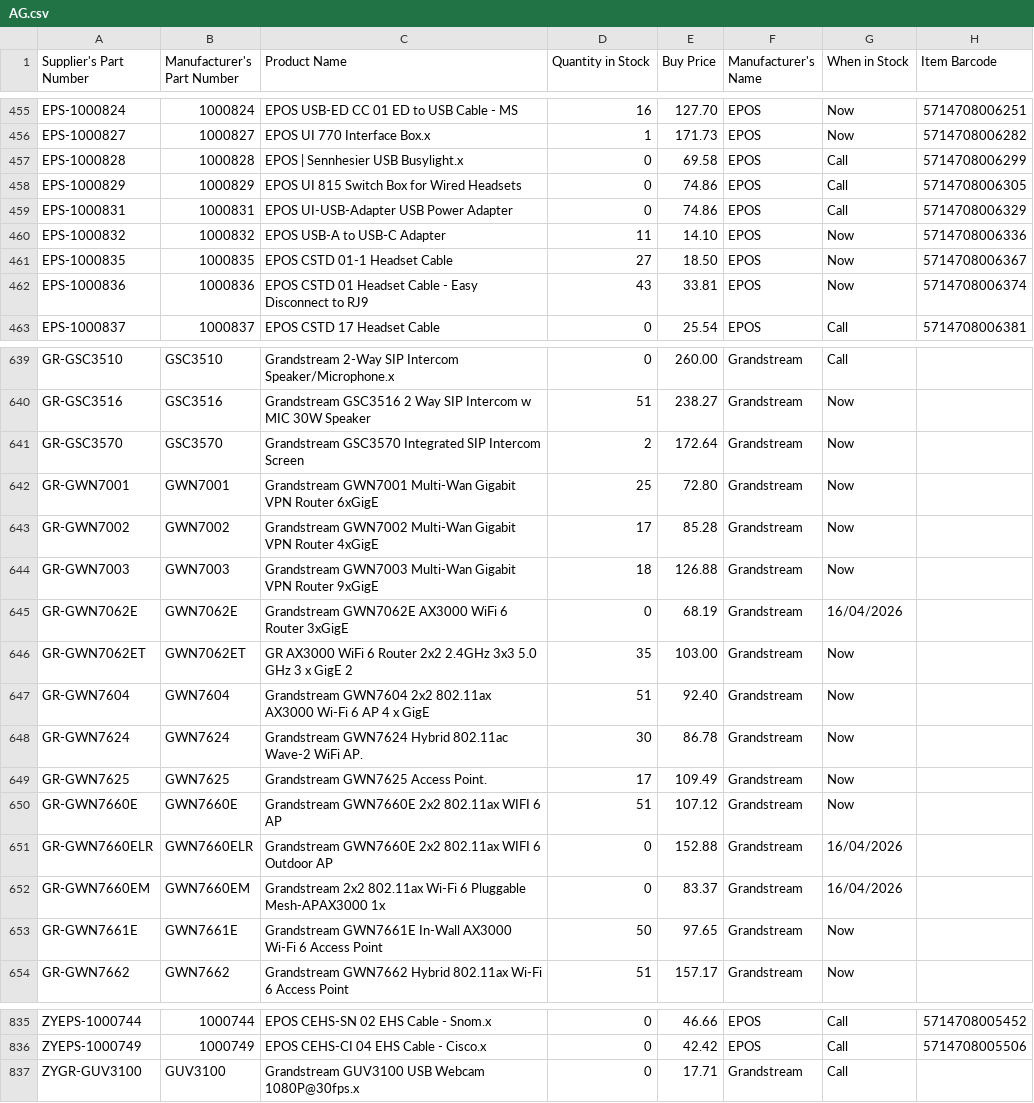
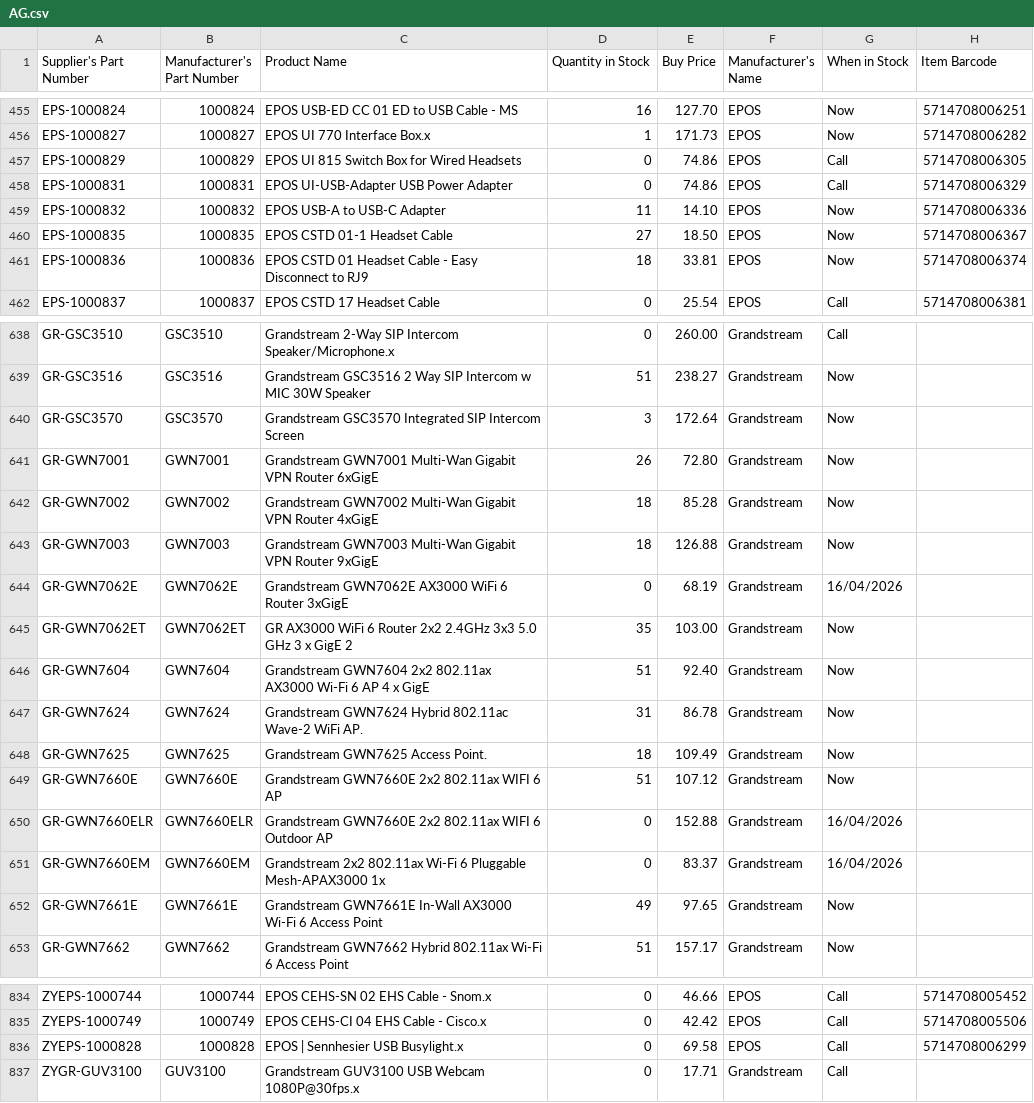
Before and after one commit to weberyuweili/cackle-catalogs, a CSV file: AG.csv, drawn as a sheet; only a part is shown, gaps mark what is left out; the diff covers the shown part only.

Commit message:
UpdateAG.csv

```diff
--- a/AG.csv
+++ b/AG.csv
@@ -456,3 +456,2 @@
 "EPS-1000827","1000827","EPOS UI 770 Interface Box.x",1,"171.73","EPOS","Now","5714708006282"
-"EPS-1000828","1000828","EPOS | Sennhesier USB Busylight.x",0,"69.58","EPOS","Call","5714708006299"
 "EPS-1000829","1000829","EPOS UI 815 Switch Box for Wired Headsets",0,"74.86","EPOS","Call","5714708006305"
@@ -461,3 +460,3 @@
 "EPS-1000835","1000835","EPOS CSTD 01-1 Headset Cable",27,"18.50","EPOS","Now","5714708006367"
-"EPS-1000836","1000836","EPOS CSTD 01 Headset Cable - Easy Disconnect to RJ9",43,"33.81","EPOS","Now","5714708006374"
+"EPS-1000836","1000836","EPOS CSTD 01 Headset Cable - Easy Disconnect to RJ9",18,"33.81","EPOS","Now","5714708006374"
 "EPS-1000837","1000837","EPOS CSTD 17 Headset Cable",0,"25.54","EPOS","Call","5714708006381"
@@ -640,5 +639,5 @@
 "GR-GSC3516","GSC3516","Grandstream GSC3516 2 Way SIP Intercom w MIC 30W Speaker",51,"238.27","Grandstream","Now",""
-"GR-GSC3570","GSC3570","Grandstream GSC3570 Integrated SIP Intercom Screen",2,"172.64","Grandstream","Now",""
-"GR-GWN7001","GWN7001","Grandstream GWN7001 Multi-Wan Gigabit VPN Router 6xGigE",25,"72.80","Grandstream","Now",""
-"GR-GWN7002","GWN7002","Grandstream GWN7002 Multi-Wan Gigabit VPN Router 4xGigE",17,"85.28","Grandstream","Now",""
+"GR-GSC3570","GSC3570","Grandstream GSC3570 Integrated SIP Intercom Screen",3,"172.64","Grandstream","Now",""
+"GR-GWN7001","GWN7001","Grandstream GWN7001 Multi-Wan Gigabit VPN Router 6xGigE",26,"72.80","Grandstream","Now",""
+"GR-GWN7002","GWN7002","Grandstream GWN7002 Multi-Wan Gigabit VPN Router 4xGigE",18,"85.28","Grandstream","Now",""
 "GR-GWN7003","GWN7003","Grandstream GWN7003 Multi-Wan Gigabit VPN Router 9xGigE",18,"126.88","Grandstream","Now",""
@@ -647,4 +646,4 @@
 "GR-GWN7604","GWN7604","Grandstream GWN7604 2x2 802.11ax AX3000 Wi-Fi 6 AP 4 x GigE",51,"92.40","Grandstream","Now",""
-"GR-GWN7624","GWN7624","Grandstream GWN7624 Hybrid 802.11ac Wave-2 WiFi AP.",30,"86.78","Grandstream","Now",""
-"GR-GWN7625","GWN7625","Grandstream GWN7625 Access Point.",17,"109.49","Grandstream","Now",""
+"GR-GWN7624","GWN7624","Grandstream GWN7624 Hybrid 802.11ac Wave-2 WiFi AP.",31,"86.78","Grandstream","Now",""
+"GR-GWN7625","GWN7625","Grandstream GWN7625 Access Point.",18,"109.49","Grandstream","Now",""
 "GR-GWN7660E","GWN7660E","Grandstream GWN7660E 2x2 802.11ax WIFI 6 AP",51,"107.12","Grandstream","Now",""
@@ -652,3 +651,3 @@
 "GR-GWN7660EM","GWN7660EM","Grandstream 2x2 802.11ax Wi-Fi 6 Pluggable Mesh-APAX3000 1x",0,"83.37","Grandstream","16/04/2026",""
-"GR-GWN7661E","GWN7661E","Grandstream GWN7661E In-Wall AX3000 Wi-Fi 6 Access Point",50,"97.65","Grandstream","Now",""
+"GR-GWN7661E","GWN7661E","Grandstream GWN7661E In-Wall AX3000 Wi-Fi 6 Access Point",49,"97.65","Grandstream","Now",""
 "GR-GWN7662","GWN7662","Grandstream GWN7662 Hybrid 802.11ax Wi-Fi 6 Access Point",51,"157.17","Grandstream","Now",""
@@ -836,2 +835,3 @@
 "ZYEPS-1000749","1000749","EPOS CEHS-CI 04 EHS Cable - Cisco.x",0,"42.42","EPOS","Call","5714708005506"
+"ZYEPS-1000828","1000828","EPOS | Sennhesier USB Busylight.x",0,"69.58","EPOS","Call","5714708006299"
 "ZYGR-GUV3100","GUV3100","Grandstream GUV3100 USB Webcam 1080P@30fps.x",0,"17.71","Grandstream","Call",""
```
Also changed, not shown: 26 edited cells elsewhere in this file.
